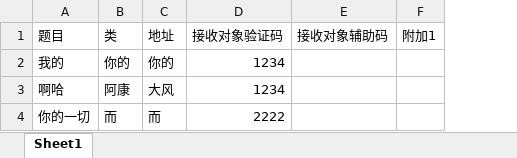
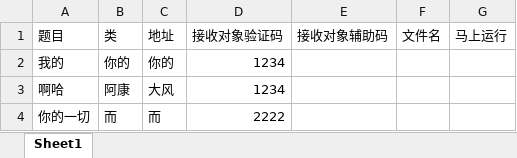
Before and after one commit to mattholy/MattholyMatlab, an Excel workbook: index.xlsx, sheet Sheet1, drawn as a sheet; values as stored, in another font and other column widths than the file's, no borders; removed rows and columns are numbered as before the commit, all else as after; the diff names each change by its address in the sheet, - before the commit and + after, or states it on an @@ line.

```diff
--- a/index.xlsx (sheet Sheet1)
+++ b/index.xlsx (sheet Sheet1)
-column F (附加1), empty
+column F (文件名), empty
+column G (马上运行), empty
```
Also changed, not shown: 1 other file.
